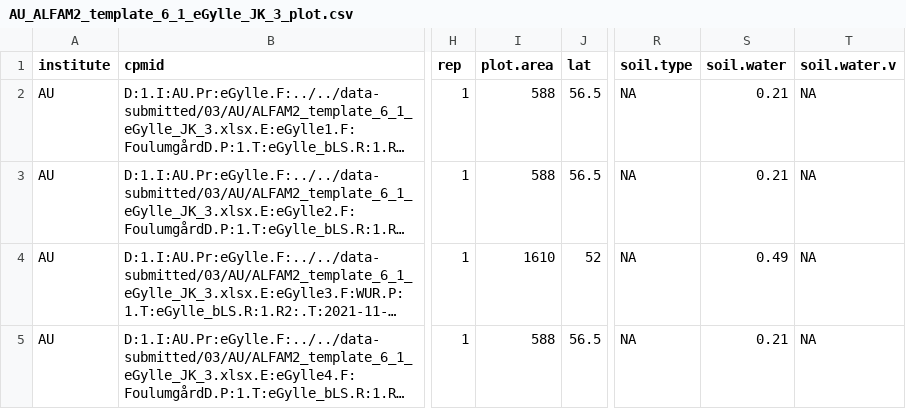
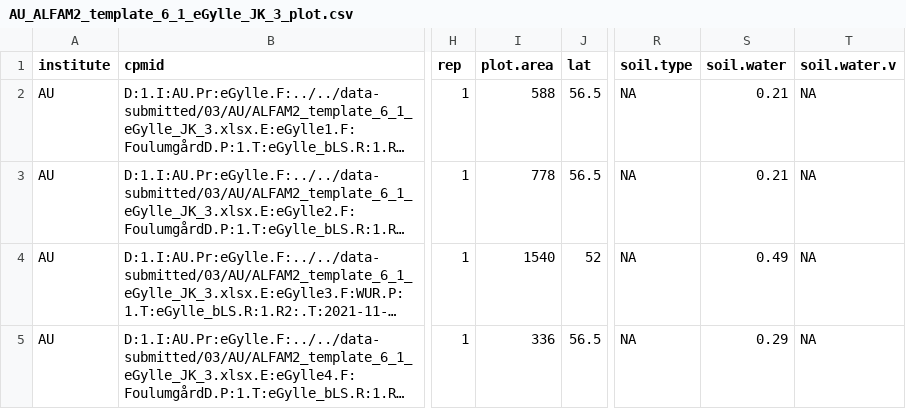
Before and after one commit to AU-BCE-EE/ALFAM2-data, a CSV file: logs/03/csv/AU-Jesper_Kamp/AU_ALFAM2_template_6_1_eGylle_JK_3_plot.csv, drawn as a sheet; only a part is shown, gaps mark what is left out; long unchanged cells end in …; the diff names each change by its address in the sheet, - before the commit and + after, or states it on an @@ line.

Commit message:
With corrections to AU data

```diff
--- a/logs/03/csv/AU-Jesper_Kamp/AU_ALFAM2_template_6_1_eGylle_JK_3_plot.csv
+++ b/logs/03/csv/AU-Jesper_Kamp/AU_ALFAM2_template_6_1_eGylle_JK_3_plot.csv
-I3 (plot.area): 588
+I3 (plot.area): 778
-I4 (plot.area): 1610
+I4 (plot.area): 1540
-I5 (plot.area): 588
+I5 (plot.area): 336
-S5 (soil.water): 0.21
+S5 (soil.water): 0.29
```
Also changed, not shown: 33 other files.
